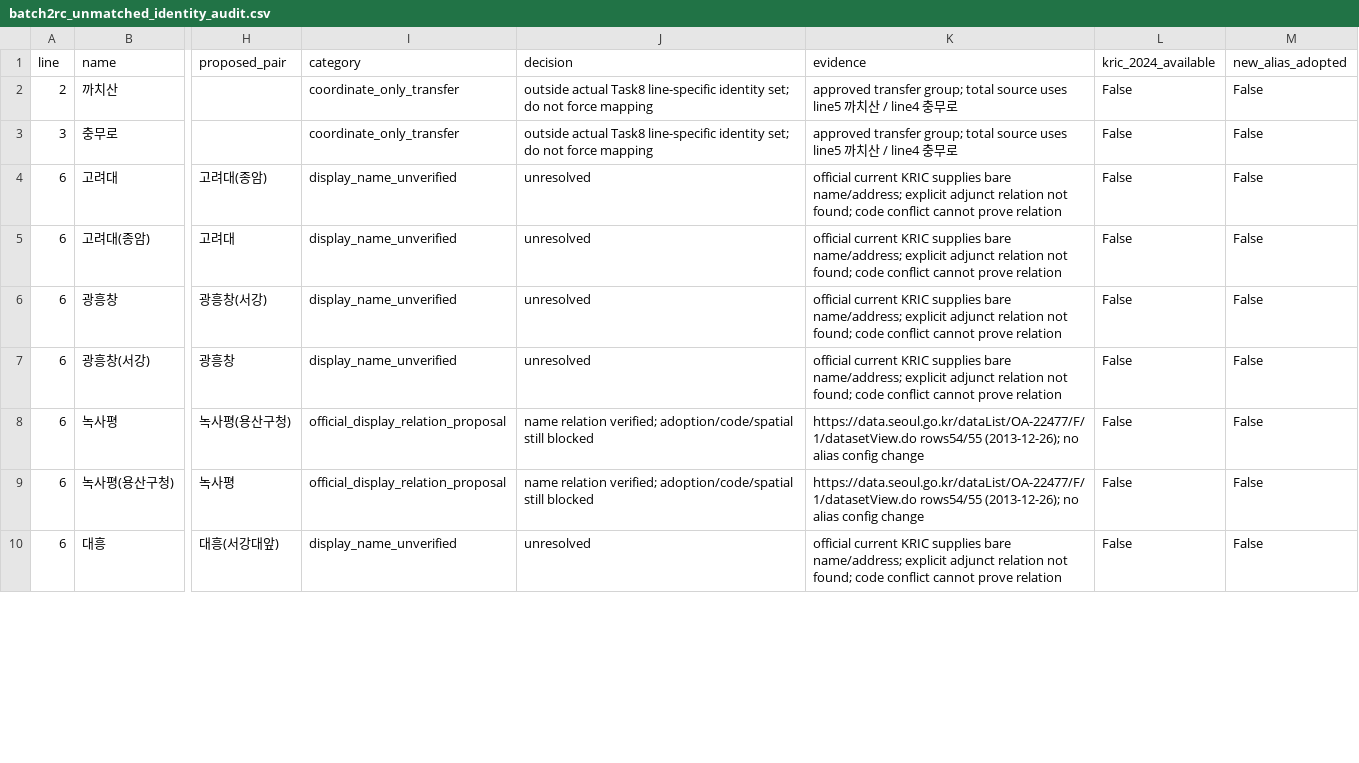
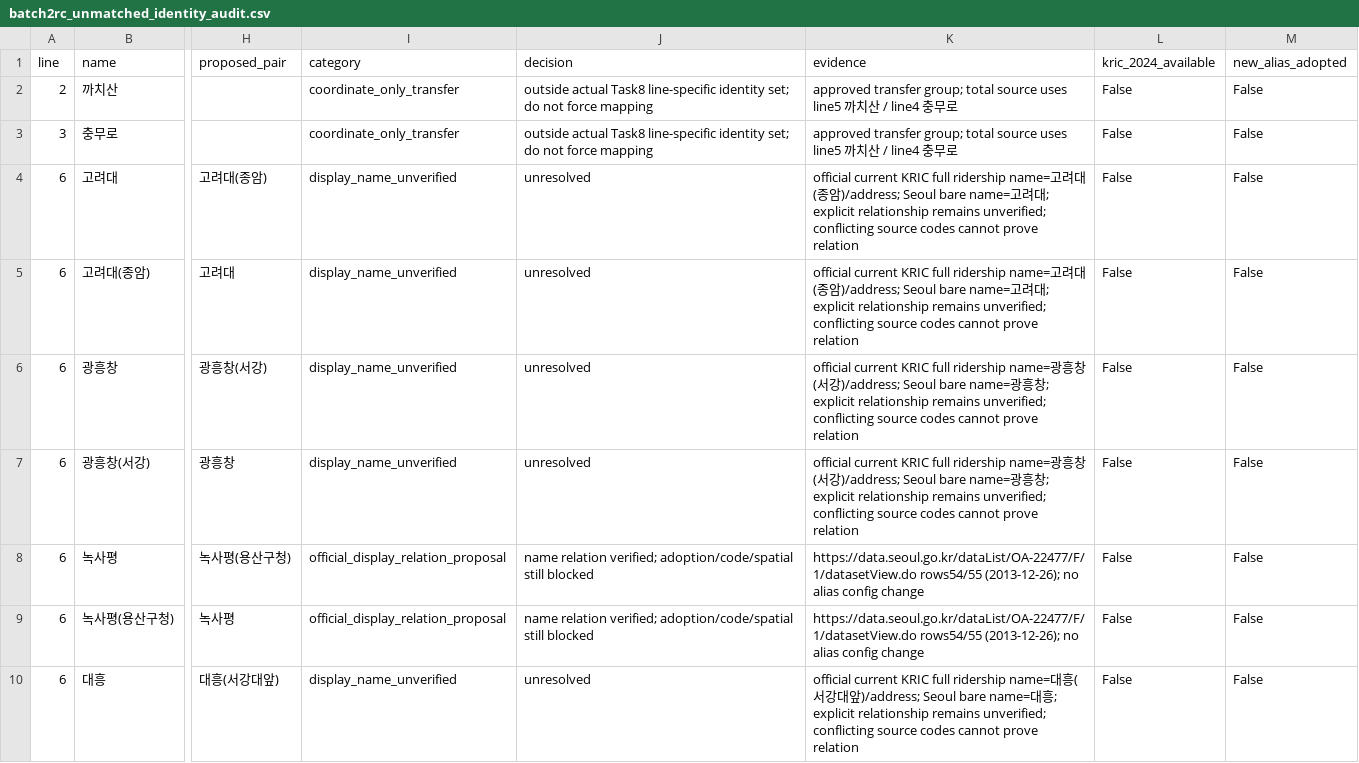
Before and after one commit to Bumpy-BuSSU/AI-transportation-solution, a CSV file: subway/data/validation/batch2rc_unmatched_identity_audit.csv, drawn as a sheet; only a part is shown, gaps mark what is left out; the diff covers the shown part only; the diff names each change by its address in the sheet, - before the commit and + after, or states it on an @@ line.

Commit message:
fix(subway): state full-name evidence accurately in station audit

```diff
--- a/subway/data/validation/batch2rc_unmatched_identity_audit.csv
+++ b/subway/data/validation/batch2rc_unmatched_identity_audit.csv
-K4:K5 (evidence): …current KRIC supplies bare name/address; explicit adjunct relation not found; code conflict cannot prove…
+K4:K5 (evidence): …current KRIC full ridership name=고려대(종암)/address; Seoul bare name=고려대; explicit relationship remains unverified; conflicting source codes cannot prove…
-K6:K7 (evidence): …current KRIC supplies bare name/address; explicit adjunct relation not found; code conflict cannot prove…
+K6:K7 (evidence): …current KRIC full ridership name=광흥창(서강)/address; Seoul bare name=광흥창; explicit relationship remains unverified; conflicting source codes cannot prove…
-K10 (evidence): …current KRIC supplies bare name/address; explicit adjunct relation not found; code conflict cannot prove…
+K10 (evidence): …current KRIC full ridership name=대흥(서강대앞)/address; Seoul bare name=대흥; explicit relationship remains unverified; conflicting source codes cannot prove…
```
Also changed, not shown: 15 edited cells elsewhere in this file, 5 other files.
